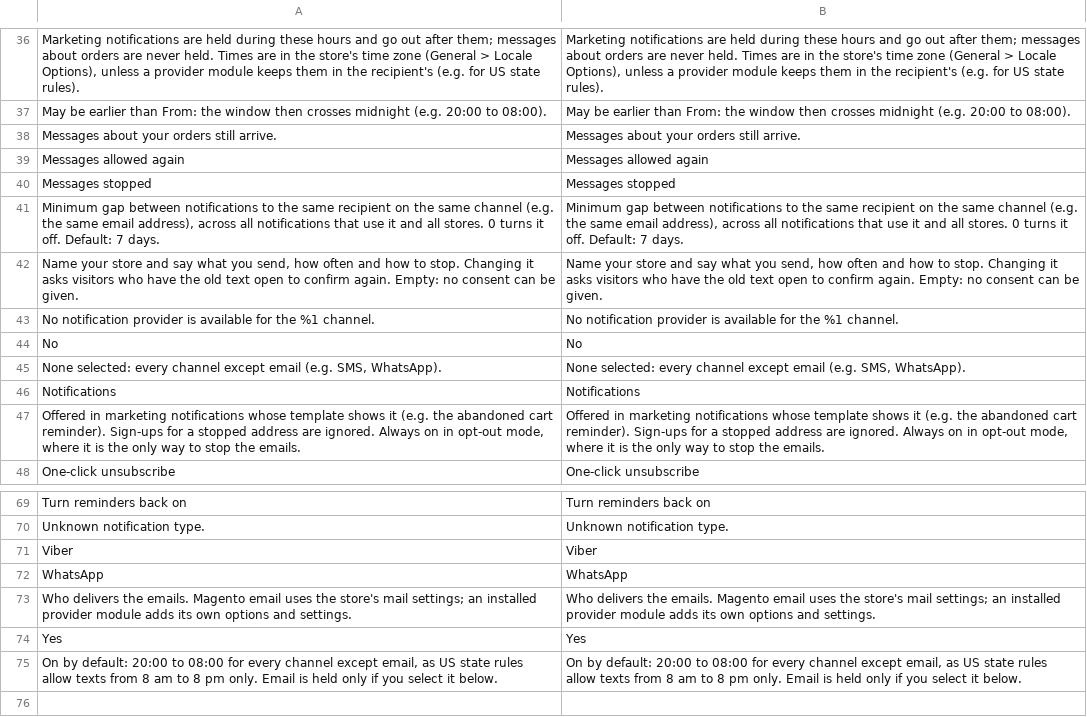
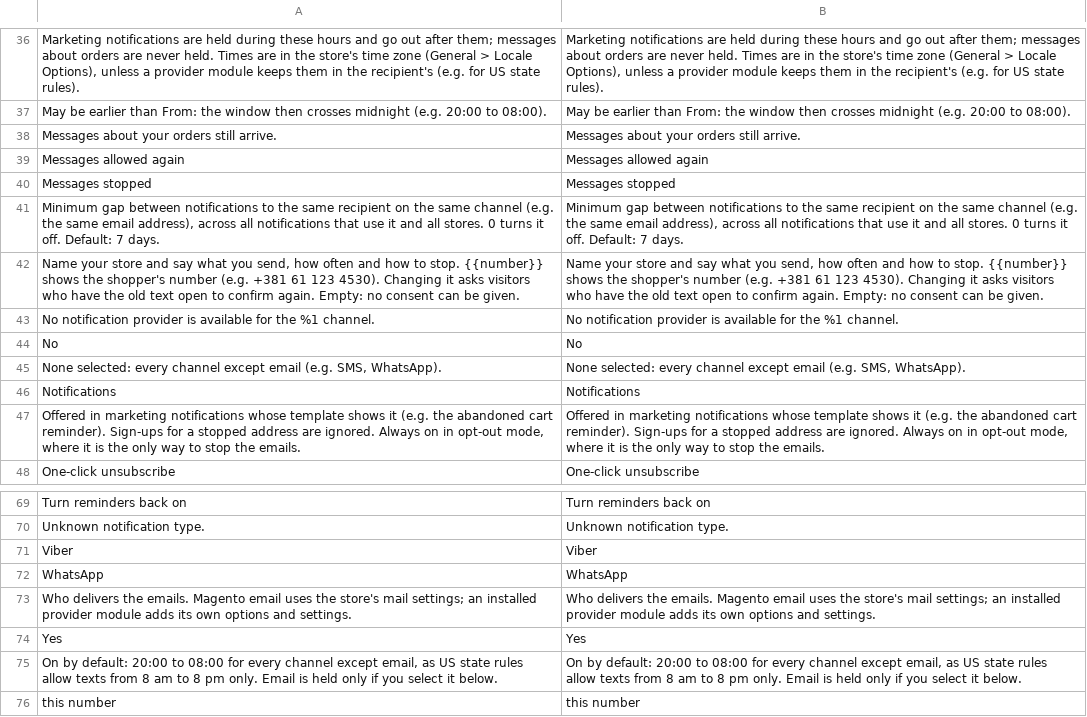
Before and after one commit to 5mehulhelp5/module-notification, a CSV file: i18n/en_US.csv, drawn as a sheet; only a part is shown, gaps mark what is left out.

```diff
--- a/i18n/en_US.csv
+++ b/i18n/en_US.csv
@@ -41,3 +41,3 @@
 "Minimum gap between notifications to the same recipient on the same channel (e.g. the same email address), across all notifications that use it and all stores. 0 turns it off. Default: 7 days.","Minimum gap between notifications to the same recipient on the same channel (e.g. the same email address), across all notifications that use it and all stores. 0 turns it off. Default: 7 days."
-"Name your store and say what you send, how often and how to stop. Changing it asks visitors who have the old text open to confirm again. Empty: no consent can be given.","Name your store and say what you send, how often and how to stop. Changing it asks visitors who have the old text open to confirm again. Empty: no consent can be given."
+"Name your store and say what you send, how often and how to stop. {{number}} shows the shopper's number (e.g. +381 61 123 4530). Changing it asks visitors who have the old text open to confirm again. Empty: no consent can be given.","Name your store and say what you send, how often and how to stop. {{number}} shows the shopper's number (e.g. +381 61 123 4530). Changing it asks visitors who have the old text open to confirm again. Empty: no consent can be given."
 "No notification provider is available for the %1 channel.","No notification provider is available for the %1 channel."
@@ -75 +75,2 @@
 "On by default: 20:00 to 08:00 for every channel except email, as US state rules allow texts from 8 am to 8 pm only. Email is held only if you select it below.","On by default: 20:00 to 08:00 for every channel except email, as US state rules allow texts from 8 am to 8 pm only. Email is held only if you select it below."
+"this number","this number"
```
Also changed, not shown: 12 other files.
